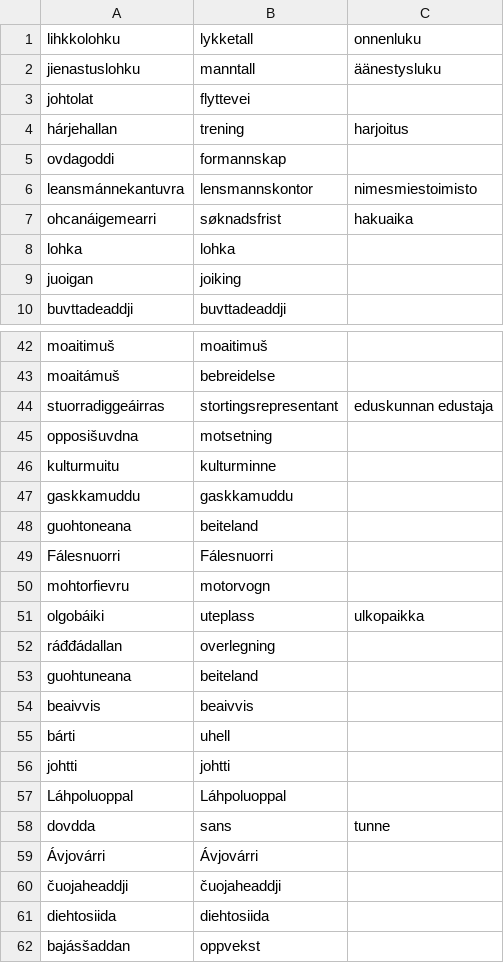
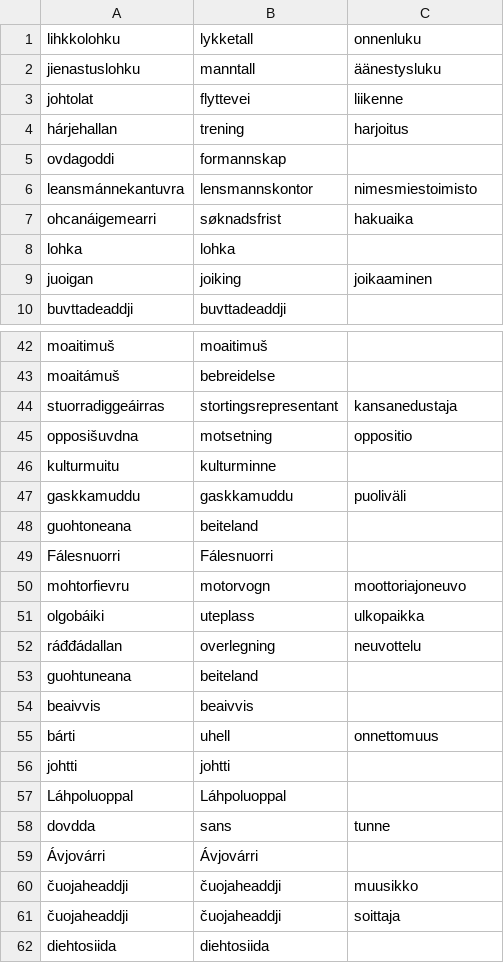
Before and after one commit to giellalt/dict-sme-fin, a CSV file: inc/news_missing_N.csv, drawn as a sheet; only a part is shown, gaps mark what is left out; the shorter side is filled out with more unchanged rows; the diff covers the shown part only.

Commit message:
minor updates

```diff
--- a/inc/news_missing_N.csv
+++ b/inc/news_missing_N.csv
@@ -2,3 +2,3 @@ lihkkolohku	lykketall	onnenluku
 jienastuslohku	manntall	äänestysluku
-johtolat	flyttevei	
+johtolat	flyttevei	liikenne
 hárjehallan	trening	harjoitus
@@ -8,3 +8,3 @@ ohcanáigemearri	søknadsfrist	hakuaika
 lohka	lohka	
-juoigan	joiking	
+juoigan	joiking	joikaaminen
 buvttadeaddji	buvttadeaddji	
@@ -43,14 +43,14 @@ moaitimuš	moaitimuš
 moaitámuš	bebreidelse	
-stuorradiggeáirras	stortingsrepresentant	eduskunnan edustaja
-opposišuvdna	motsetning	
+stuorradiggeáirras	stortingsrepresentant	kansanedustaja
+opposišuvdna	motsetning	oppositio
 kulturmuitu	kulturminne	
-gaskkamuddu	gaskkamuddu	
+gaskkamuddu	gaskkamuddu	puoliväli
 guohtoneana	beiteland	
 Fálesnuorri	Fálesnuorri	
-mohtorfievru	motorvogn	
+mohtorfievru	motorvogn	moottoriajoneuvo
 olgobáiki	uteplass	ulkopaikka
-ráđđádallan	overlegning	
+ráđđádallan	overlegning	neuvottelu
 guohtuneana	beiteland	
 beaivvis	beaivvis	
-bárti	uhell	
+bárti	uhell	onnettomuus
 johtti	johtti	
@@ -59,3 +59,4 @@ dovdda	sans	tunne
 Ávjovárri	Ávjovárri	
-čuojaheaddji	čuojaheaddji	
+čuojaheaddji	čuojaheaddji	muusikko
+čuojaheaddji	čuojaheaddji	soittaja
 diehtosiida	diehtosiida	
```
Also changed, not shown: 1 edited cell elsewhere in this file.
